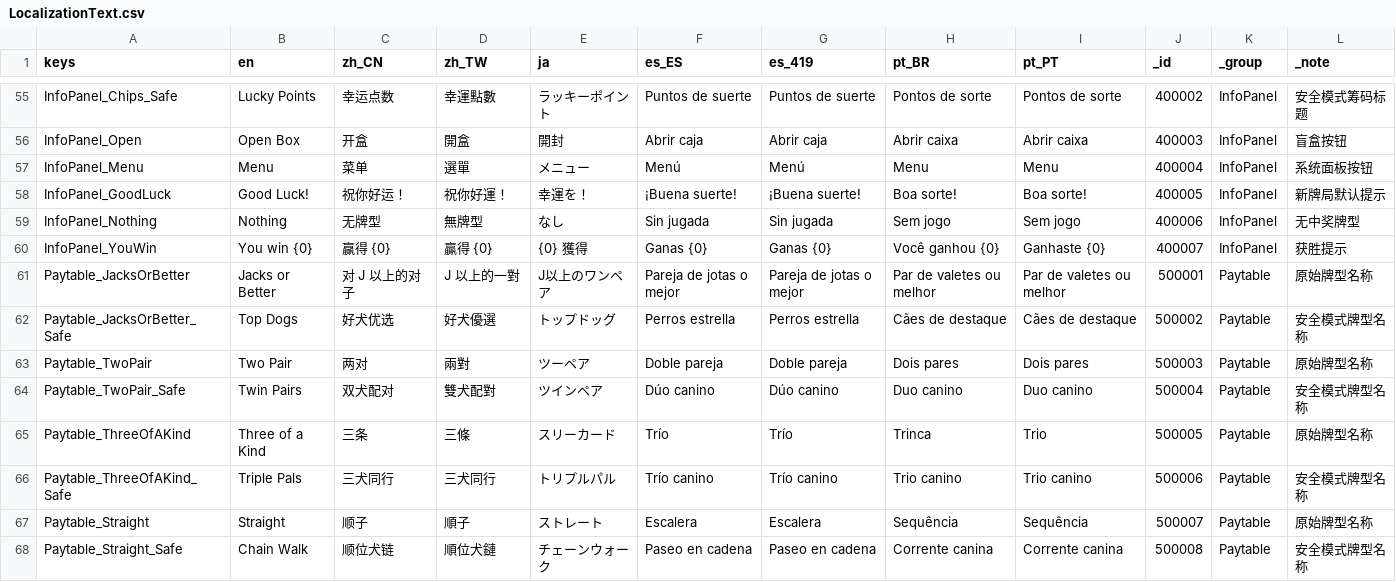
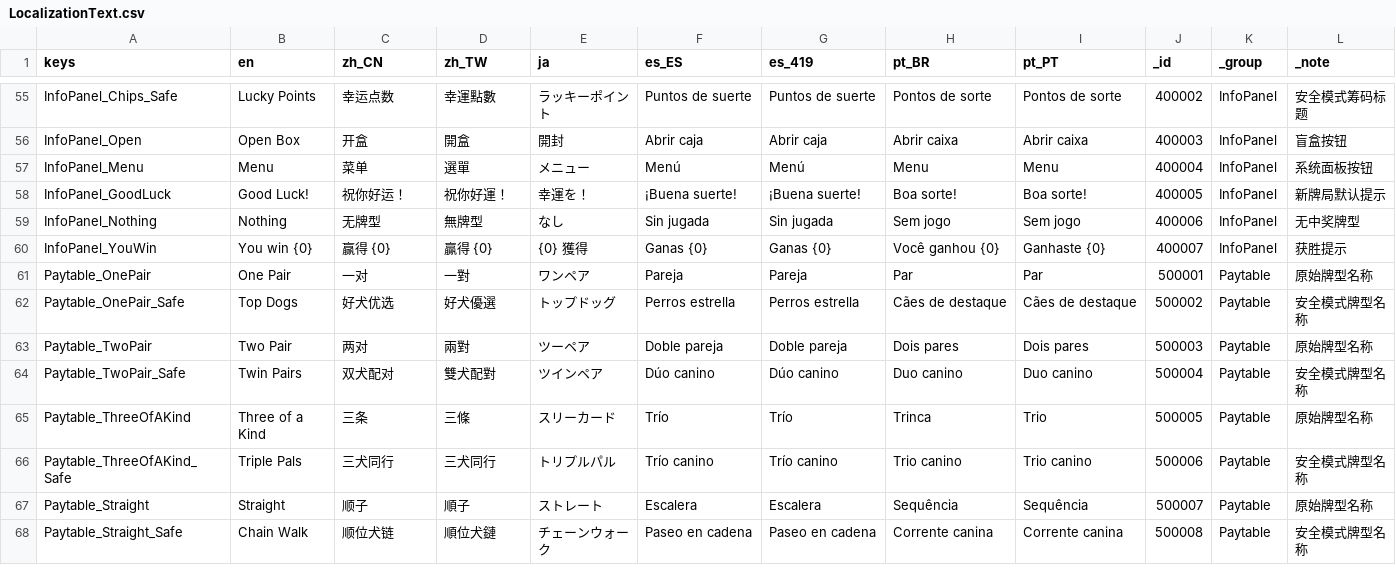
Before and after one commit to SeananTQ/lucky-dog-pub-2026, a CSV file: lucky-dog-rise/Data/Localization/LocalizationText.csv, drawn as a sheet; only a part is shown, gaps mark what is left out.

Commit message:
feat(poker): trial all-pair payout rule for playtest
Replace the Jacks-or-Better minimum hand with OnePair so every completed pair receives the existing x1 payout (a returned 50-chip wager at the current bet).

Synchronize evaluator, visible-hand scoring, dog hints and reactions, chip reward layout, payout ordering, progress statistics, lucky-deal generation naming, and localized payout labels.

Keep OnePair LuckyWeight at 0: lucky deals continue to target Two Pair and above. This is an intentional Playtest experiment; gather player feedback on clarity, economy, and strategy depth before deciding whether to retain or revert it.

```diff
--- a/lucky-dog-rise/Data/Localization/LocalizationText.csv
+++ b/lucky-dog-rise/Data/Localization/LocalizationText.csv
@@ -60,4 +60,4 @@ InfoPanel_Nothing,Nothing,无牌型,無牌型,なし,Sin jugada,Sin jugada,Sem j
 InfoPanel_YouWin,You win {0},赢得 {0},贏得 {0},{0} 獲得,Ganas {0},Ganas {0},Você ganhou {0},Ganhaste {0},400007,InfoPanel,获胜提示
-Paytable_JacksOrBetter,Jacks or Better,对 J 以上的对子,J 以上的一對,J以上のワンペア,Pareja de jotas o mejor,Pareja de jotas o mejor,Par de valetes ou melhor,Par de valetes ou melhor,500001,Paytable,原始牌型名称
-Paytable_JacksOrBetter_Safe,Top Dogs,好犬优选,好犬優選,トップドッグ,Perros estrella,Perros estrella,Cães de destaque,Cães de destaque,500002,Paytable,安全模式牌型名称
+Paytable_OnePair,One Pair,一对,一對,ワンペア,Pareja,Pareja,Par,Par,500001,Paytable,原始牌型名称
+Paytable_OnePair_Safe,Top Dogs,好犬优选,好犬優選,トップドッグ,Perros estrella,Perros estrella,Cães de destaque,Cães de destaque,500002,Paytable,安全模式牌型名称
 Paytable_TwoPair,Two Pair,两对,兩對,ツーペア,Doble pareja,Doble pareja,Dois pares,Dois pares,500003,Paytable,原始牌型名称
```
Also changed, not shown: 9 other files.
